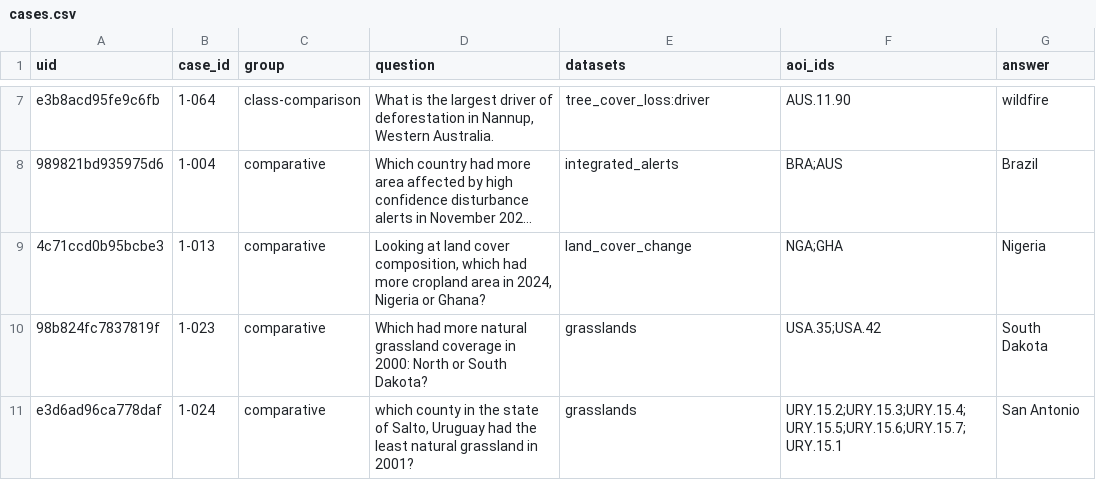
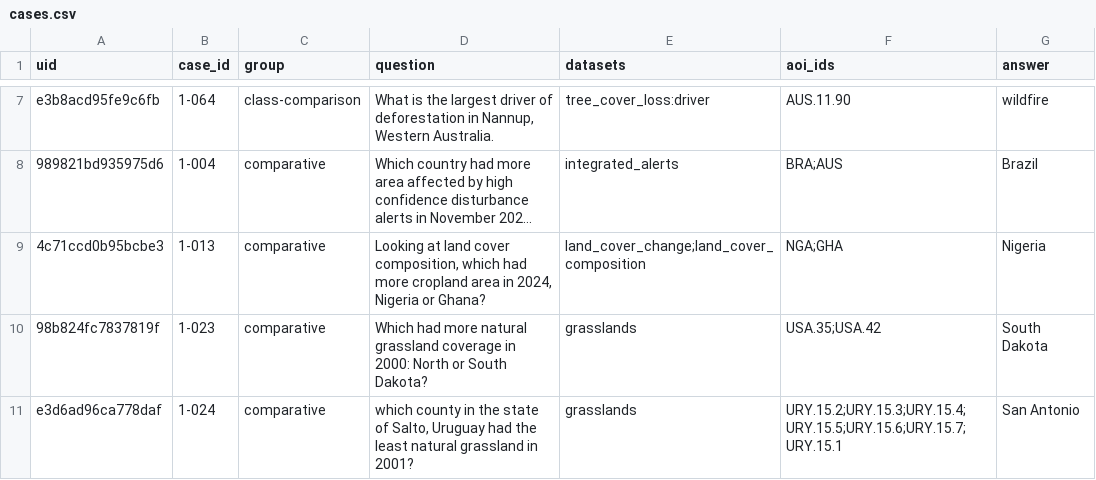
Before and after one commit to wri/project-zeno-data-infra, a CSV file: api/evals/cases.csv, drawn as a sheet; only a part is shown, gaps mark what is left out; long unchanged cells end in …; the diff covers the shown part only; the diff names each change by its address in the sheet, - before the commit and + after, or states it on an @@ line.

Commit message:
Add evals

```diff
--- a/api/evals/cases.csv
+++ b/api/evals/cases.csv
-E9 (datasets): land_cover_change
+E9 (datasets): land_cover_change;land_cover_composition
```
Also changed, not shown: 4 removed rows and 5 edited cells elsewhere in this file, 11 other files.
